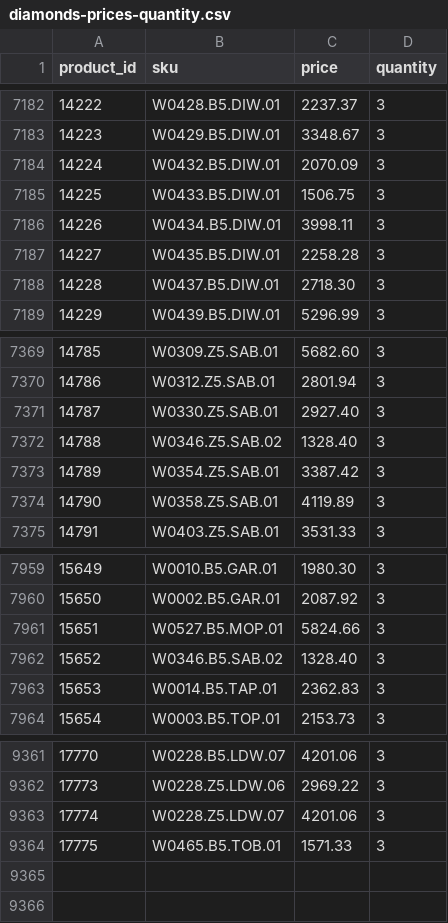
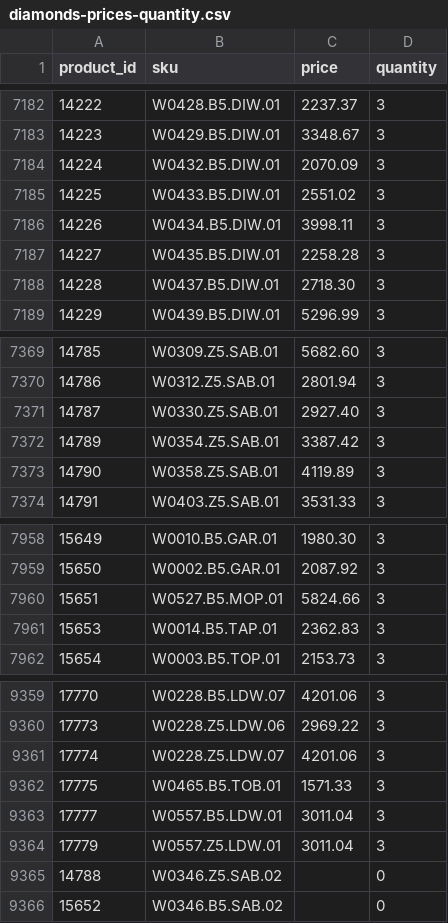
Before and after one commit to G-LOVRIN/BestDiamonds-CSV, a CSV file: diamonds-prices-quantity.csv, drawn as a sheet; only a part is shown, gaps mark what is left out.

```diff
--- a/diamonds-prices-quantity.csv
+++ b/diamonds-prices-quantity.csv
@@ -7184,3 +7184,3 @@ product_id,sku,price,quantity
 14224,W0432.B5.DIW.01,2070.09,3
-14225,W0433.B5.DIW.01,1506.75,3
+14225,W0433.B5.DIW.01,2551.02,3
 14226,W0434.B5.DIW.01,3998.11,3
@@ -7371,3 +7371,2 @@ product_id,sku,price,quantity
 14787,W0330.Z5.SAB.01,2927.40,3
-14788,W0346.Z5.SAB.02,1328.40,3
 14789,W0354.Z5.SAB.01,3387.42,3
@@ -7961,3 +7960,2 @@ product_id,sku,price,quantity
 15651,W0527.B5.MOP.01,5824.66,3
-15652,W0346.B5.SAB.02,1328.40,3
 15653,W0014.B5.TAP.01,2362.83,3
@@ -9364 +9362,5 @@ product_id,sku,price,quantity
 17775,W0465.B5.TOB.01,1571.33,3
+17777,W0557.B5.LDW.01,3011.04,3
+17779,W0557.Z5.LDW.01,3011.04,3
+14788,W0346.Z5.SAB.02,,0
+15652,W0346.B5.SAB.02,,0
```
